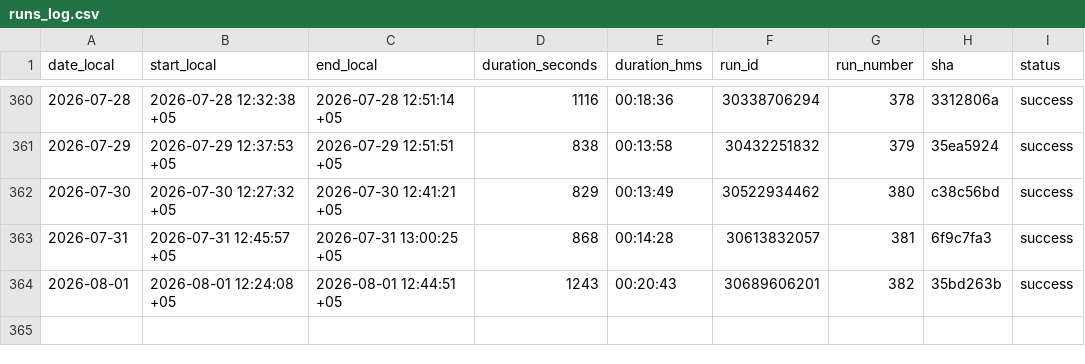
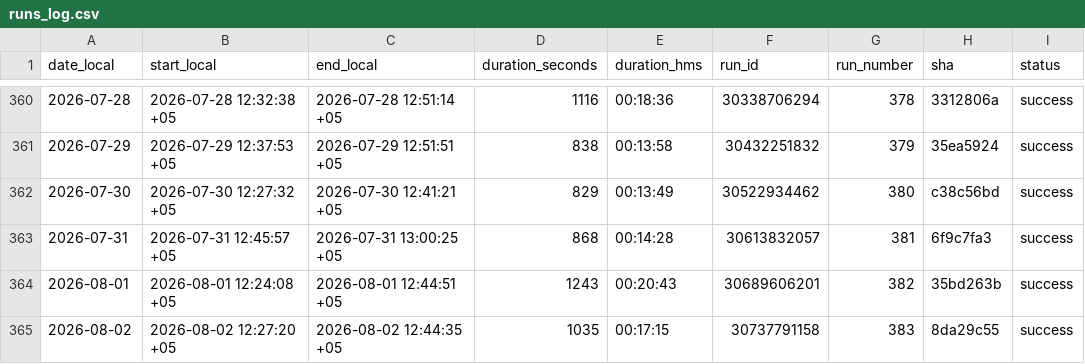
Before and after one commit to d-djumanov/OLX_Dacha_Scraping, a CSV file: Project/runs_log.csv, drawn as a sheet; only a part is shown, gaps mark what is left out.

```diff
--- a/Project/runs_log.csv
+++ b/Project/runs_log.csv
@@ -364 +364,2 @@ date_local,start_local,end_local,duration_seconds,duration_hms,run_id,run_number
 2026-08-01,2026-08-01 12:24:08 +05,2026-08-01 12:44:51 +05,1243,00:20:43,30689606201,382,35bd263b,success
+2026-08-02,2026-08-02 12:27:20 +05,2026-08-02 12:44:35 +05,1035,00:17:15,30737791158,383,8da29c55,success
```
Also changed, not shown: 2 other files.
